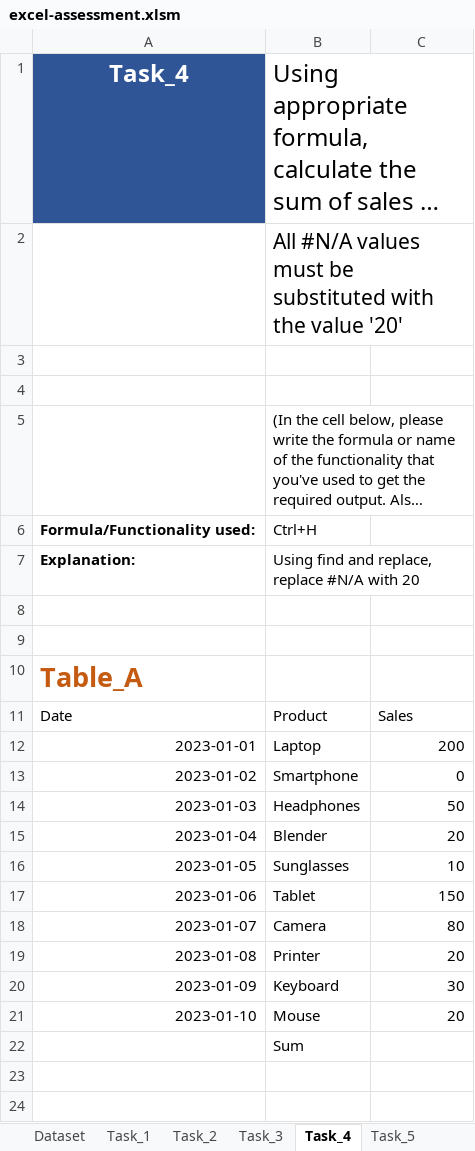
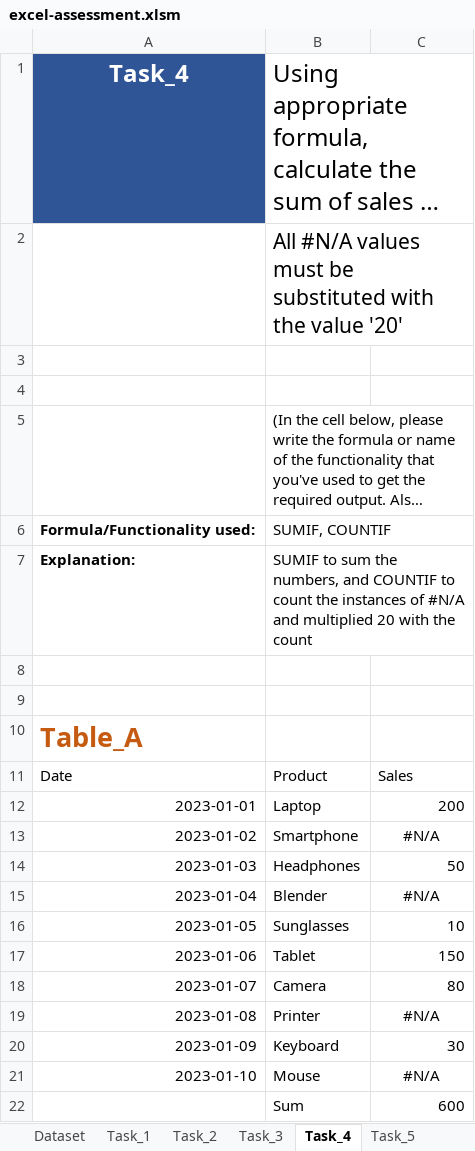
Before and after one commit to preetis258/MapUp-Data-Assessment-F, an Excel workbook: excel-assessment.xlsm, sheet Task_4, drawn as a sheet; long unchanged cells end in …; values as stored, in another font and other column widths than the file's, no borders; the diff names each change by its address in the sheet, - before the commit and + after, or states it on an @@ line.

```diff
--- a/excel-assessment.xlsm (sheet Task_4)
+++ b/excel-assessment.xlsm (sheet Task_4)
-B6: Ctrl+H
+B6: SUMIF, COUNTIF
-B7: Using find and replace, replace #N/A with 20
+B7: SUMIF to sum the numbers, and COUNTIF to count the instances of #N/A and multiplied 20 with the count
-C13: 0
+C13: #N/A
-C13 alignment: right
+C13 alignment: center
-C15: 20
+C15: #N/A
-C15 alignment: right
+C15 alignment: center
-C19: 20
+C19: #N/A
-C19 alignment: right
+C19 alignment: center
-C21: 20
+C21: #N/A
-C21 alignment: right
+C21 alignment: center
-C22: (empty)
+C22: 600
```
Also changed, not shown: sheet Task_3, sheet Task_5, sheet Dataset, sheet Task_1, formulas that keep their value.
